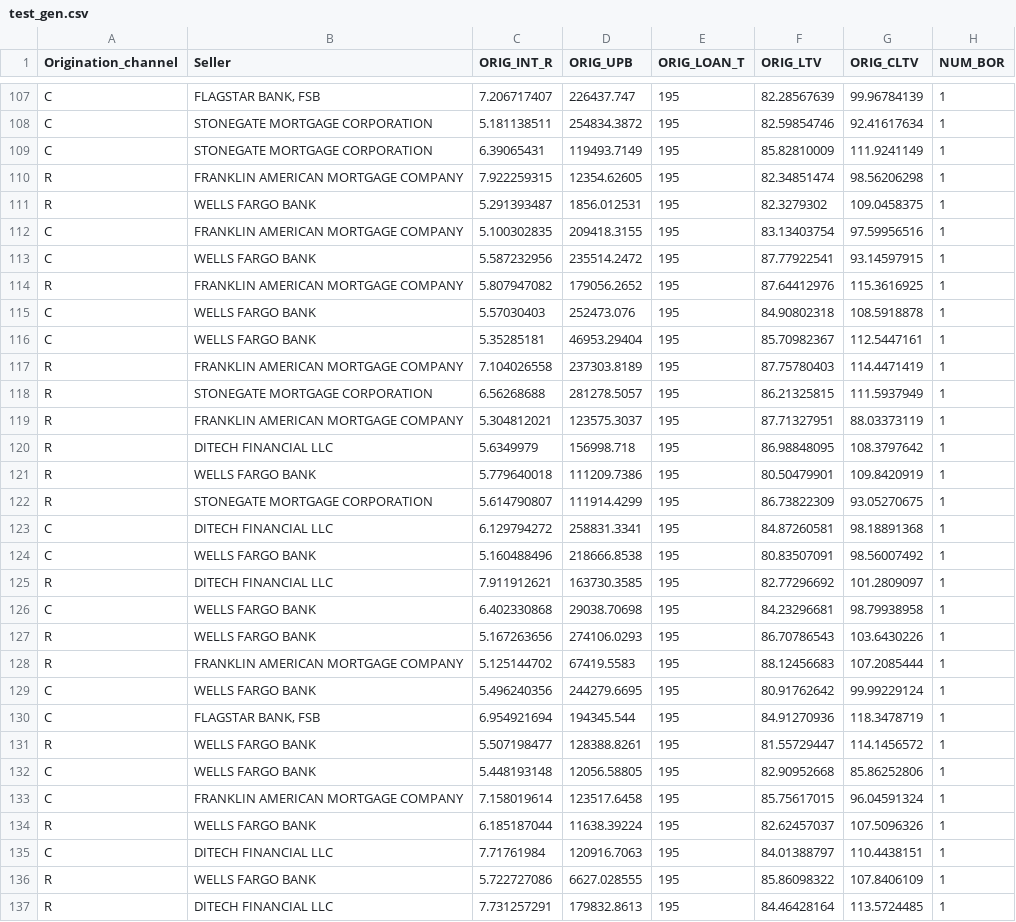
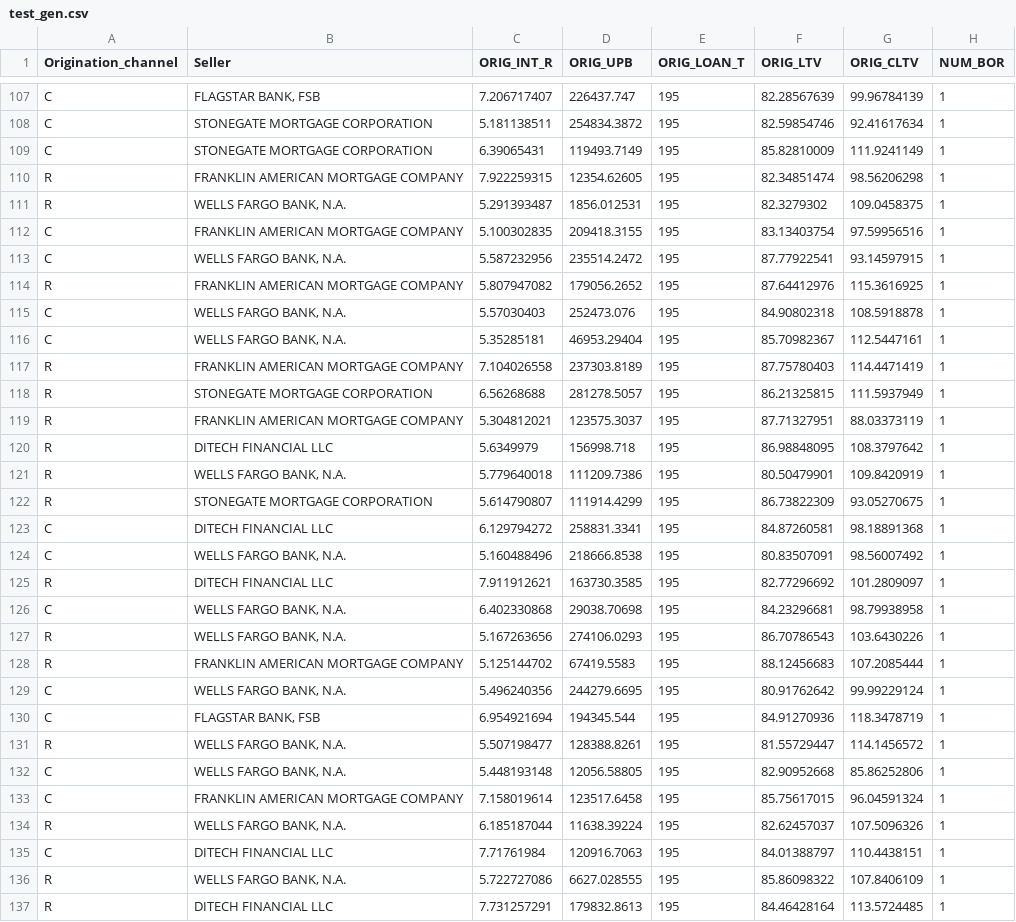
Before and after one commit to Gadishenhar/plan-generator-to-modify-deep-neural-network-decisions, a CSV file: dataset/prep_biased_33_66/test_gen.csv, drawn as a sheet; only a part is shown, gaps mark what is left out; the diff covers the shown part only; the diff names each change by its address in the sheet, - before the commit and + after, or states it on an @@ line.

```diff
--- a/dataset/prep_biased_33_66/test_gen.csv
+++ b/dataset/prep_biased_33_66/test_gen.csv
-B111 (Seller): WELLS FARGO BANK
+B111 (Seller): WELLS FARGO BANK, N.A.
-B113 (Seller): WELLS FARGO BANK
+B113 (Seller): WELLS FARGO BANK, N.A.
-B115:B116 (Seller): WELLS FARGO BANK
+B115:B116 (Seller): WELLS FARGO BANK, N.A.
-B121 (Seller): WELLS FARGO BANK
+B121 (Seller): WELLS FARGO BANK, N.A.
-B124 (Seller): WELLS FARGO BANK
+B124 (Seller): WELLS FARGO BANK, N.A.
-B126:B127 (Seller): WELLS FARGO BANK
+B126:B127 (Seller): WELLS FARGO BANK, N.A.
-B129 (Seller): WELLS FARGO BANK
+B129 (Seller): WELLS FARGO BANK, N.A.
-B131:B132 (Seller): WELLS FARGO BANK
+B131:B132 (Seller): WELLS FARGO BANK, N.A.
-B134 (Seller): WELLS FARGO BANK
+B134 (Seller): WELLS FARGO BANK, N.A.
-B136 (Seller): WELLS FARGO BANK
+B136 (Seller): WELLS FARGO BANK, N.A.
```
Also changed, not shown: 68 edited cells elsewhere in this file, dataset/prep_biased_33_66/train_gen.csv, dataset/prep_biased_33_66/val_gen.csv, 6 other files.
